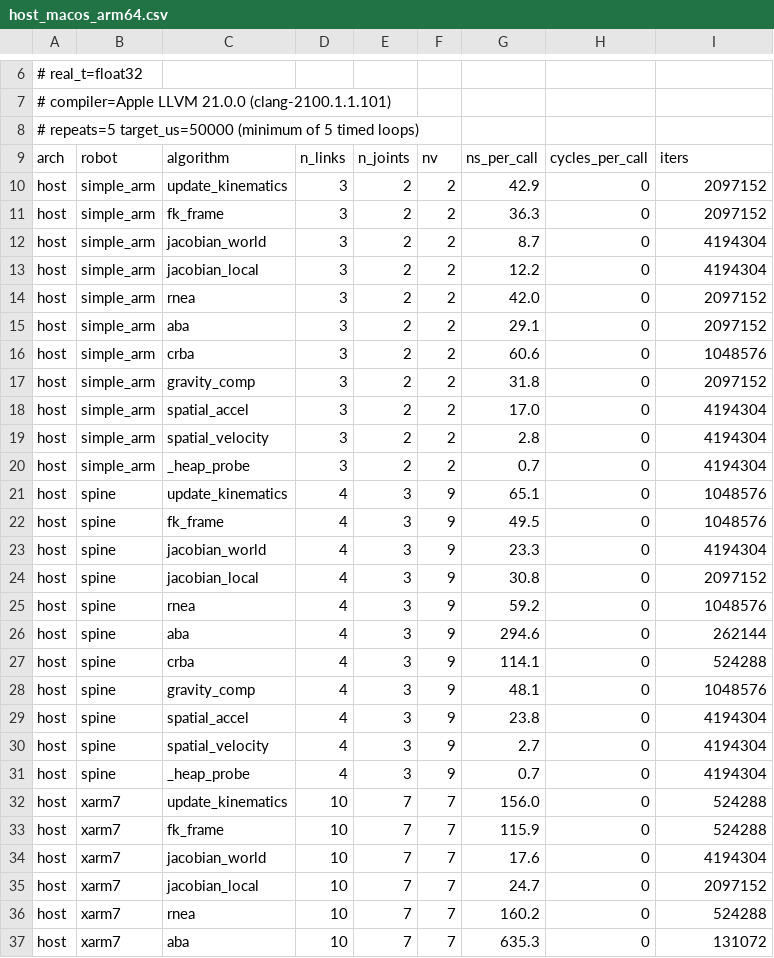
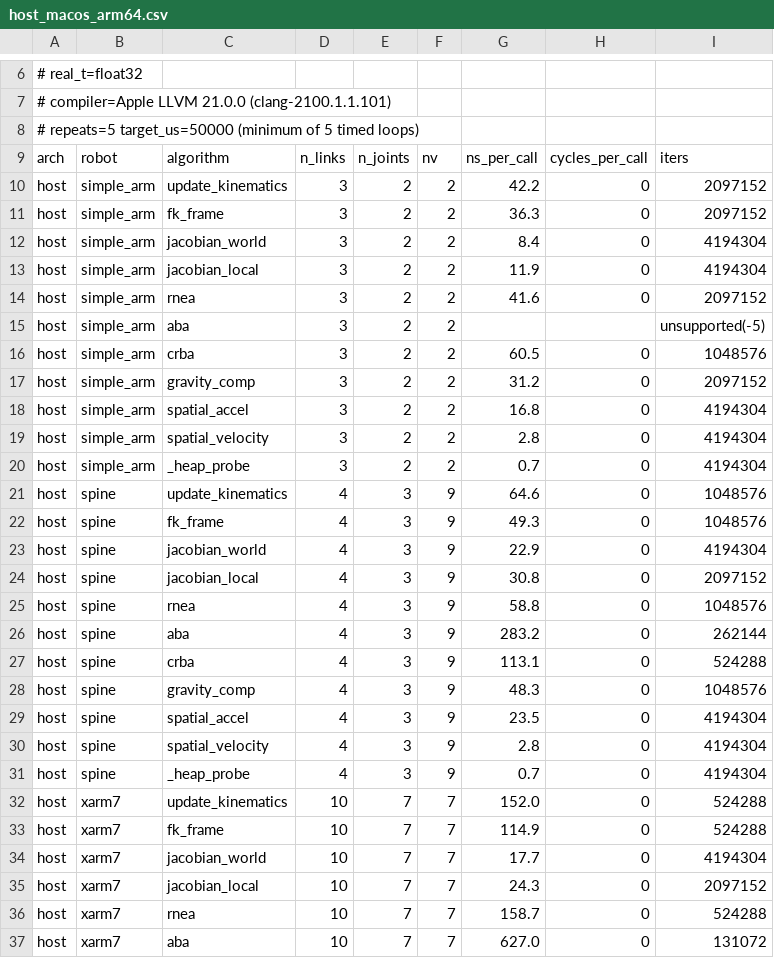
Before and after one commit to YueWang996/robot-dynamics-c, a CSV file: benchmark/results/host_macos_arm64.csv, drawn as a sheet; only a part is shown, gaps mark what is left out; the diff covers the shown part only.

```diff
--- a/benchmark/results/host_macos_arm64.csv
+++ b/benchmark/results/host_macos_arm64.csv
@@ -9,29 +9,29 @@
 arch,robot,algorithm,n_links,n_joints,nv,ns_per_call,cycles_per_call,iters
-host,simple_arm,update_kinematics,3,2,2,42.9,0,2097152
+host,simple_arm,update_kinematics,3,2,2,42.2,0,2097152
 host,simple_arm,fk_frame,3,2,2,36.3,0,2097152
-host,simple_arm,jacobian_world,3,2,2,8.7,0,4194304
-host,simple_arm,jacobian_local,3,2,2,12.2,0,4194304
-host,simple_arm,rnea,3,2,2,42.0,0,2097152
-host,simple_arm,aba,3,2,2,29.1,0,2097152
-host,simple_arm,crba,3,2,2,60.6,0,1048576
-host,simple_arm,gravity_comp,3,2,2,31.8,0,2097152
-host,simple_arm,spatial_accel,3,2,2,17.0,0,4194304
+host,simple_arm,jacobian_world,3,2,2,8.4,0,4194304
+host,simple_arm,jacobian_local,3,2,2,11.9,0,4194304
+host,simple_arm,rnea,3,2,2,41.6,0,2097152
+host,simple_arm,aba,3,2,2,,,unsupported(-5)
+host,simple_arm,crba,3,2,2,60.5,0,1048576
+host,simple_arm,gravity_comp,3,2,2,31.2,0,2097152
+host,simple_arm,spatial_accel,3,2,2,16.8,0,4194304
 host,simple_arm,spatial_velocity,3,2,2,2.8,0,4194304
 host,simple_arm,_heap_probe,3,2,2,0.7,0,4194304
-host,spine,update_kinematics,4,3,9,65.1,0,1048576
-host,spine,fk_frame,4,3,9,49.5,0,1048576
-host,spine,jacobian_world,4,3,9,23.3,0,4194304
+host,spine,update_kinematics,4,3,9,64.6,0,1048576
+host,spine,fk_frame,4,3,9,49.3,0,1048576
+host,spine,jacobian_world,4,3,9,22.9,0,4194304
 host,spine,jacobian_local,4,3,9,30.8,0,2097152
-host,spine,rnea,4,3,9,59.2,0,1048576
-host,spine,aba,4,3,9,294.6,0,262144
-host,spine,crba,4,3,9,114.1,0,524288
-host,spine,gravity_comp,4,3,9,48.1,0,1048576
-host,spine,spatial_accel,4,3,9,23.8,0,4194304
-host,spine,spatial_velocity,4,3,9,2.7,0,4194304
+host,spine,rnea,4,3,9,58.8,0,1048576
+host,spine,aba,4,3,9,283.2,0,262144
+host,spine,crba,4,3,9,113.1,0,524288
+host,spine,gravity_comp,4,3,9,48.3,0,1048576
+host,spine,spatial_accel,4,3,9,23.5,0,4194304
+host,spine,spatial_velocity,4,3,9,2.8,0,4194304
 host,spine,_heap_probe,4,3,9,0.7,0,4194304
-host,xarm7,update_kinematics,10,7,7,156.0,0,524288
-host,xarm7,fk_frame,10,7,7,115.9,0,524288
-host,xarm7,jacobian_world,10,7,7,17.6,0,4194304
-host,xarm7,jacobian_local,10,7,7,24.7,0,2097152
-host,xarm7,rnea,10,7,7,160.2,0,524288
-host,xarm7,aba,10,7,7,635.3,0,131072
+host,xarm7,update_kinematics,10,7,7,152.0,0,524288
+host,xarm7,fk_frame,10,7,7,114.9,0,524288
+host,xarm7,jacobian_world,10,7,7,17.7,0,4194304
+host,xarm7,jacobian_local,10,7,7,24.3,0,2097152
+host,xarm7,rnea,10,7,7,158.7,0,524288
+host,xarm7,aba,10,7,7,627.0,0,131072
```
Also changed, not shown: 14 edited cells elsewhere in this file, benchmark/results/rp2350_arm.csv, benchmark/results/rp2350_riscv.csv, 5 other files.
